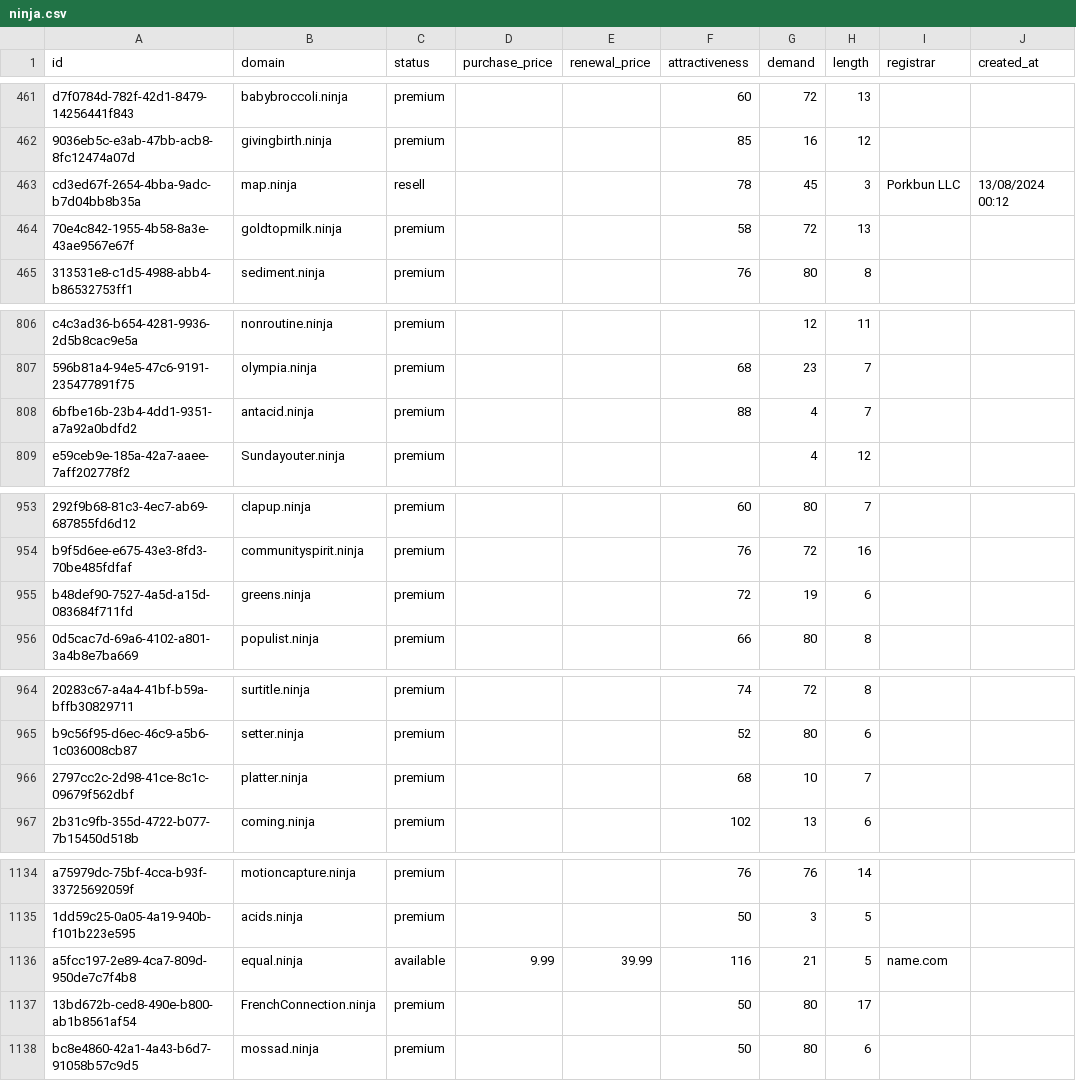
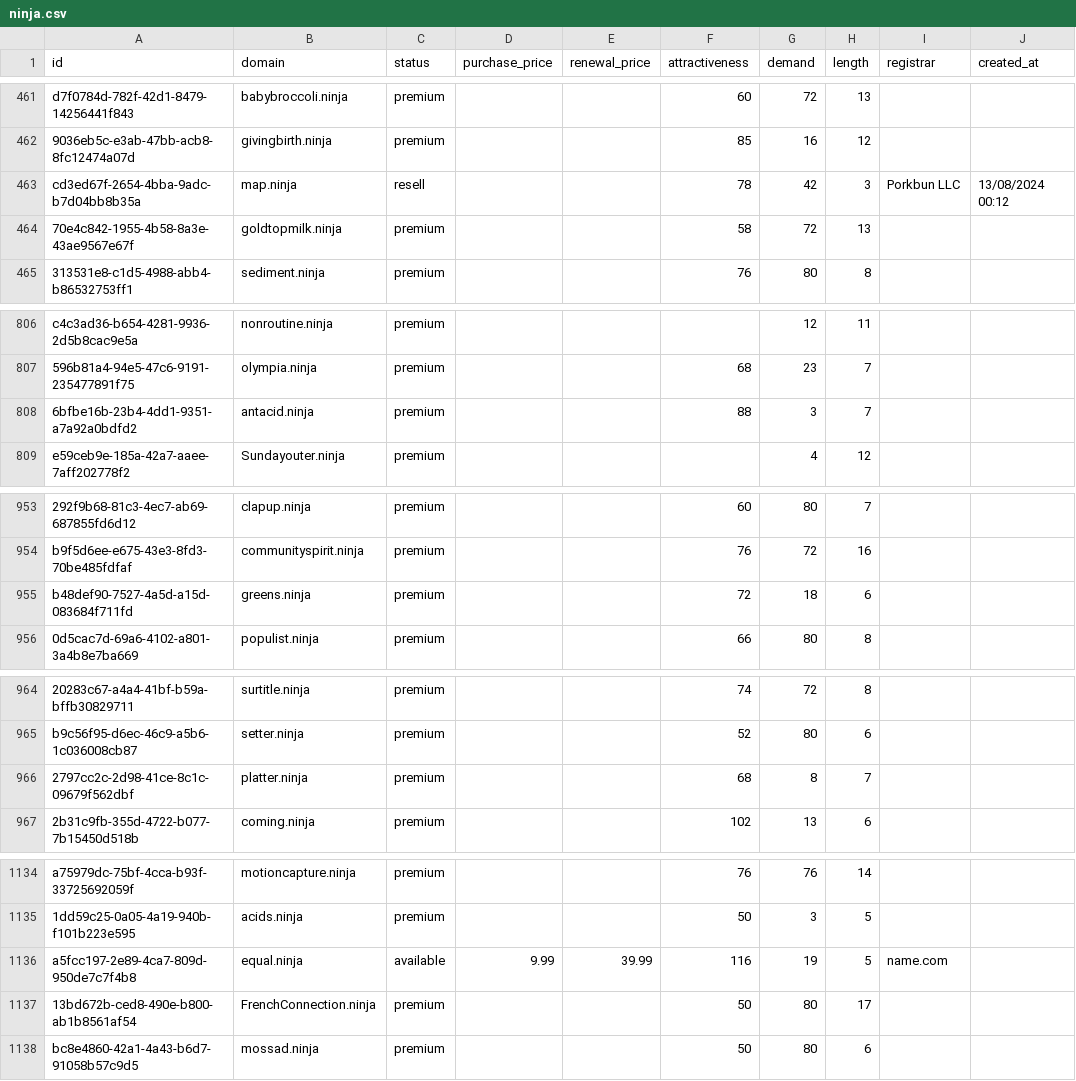
Before and after one commit to UniqueDomains/ninja-oneword-domains, a CSV file: ninja.csv, drawn as a sheet; only a part is shown, gaps mark what is left out; the diff covers the shown part only; the diff names each change by its address in the sheet, - before the commit and + after, or states it on an @@ line.

```diff
--- a/ninja.csv
+++ b/ninja.csv
-G463 (demand): 45
+G463 (demand): 42
-G808 (demand): 4
+G808 (demand): 3
-G955 (demand): 19
+G955 (demand): 18
-G966 (demand): 10
+G966 (demand): 8
-G1136 (demand): 21
+G1136 (demand): 19
```
Also changed, not shown: 61 edited cells elsewhere in this file, 4 other files.
